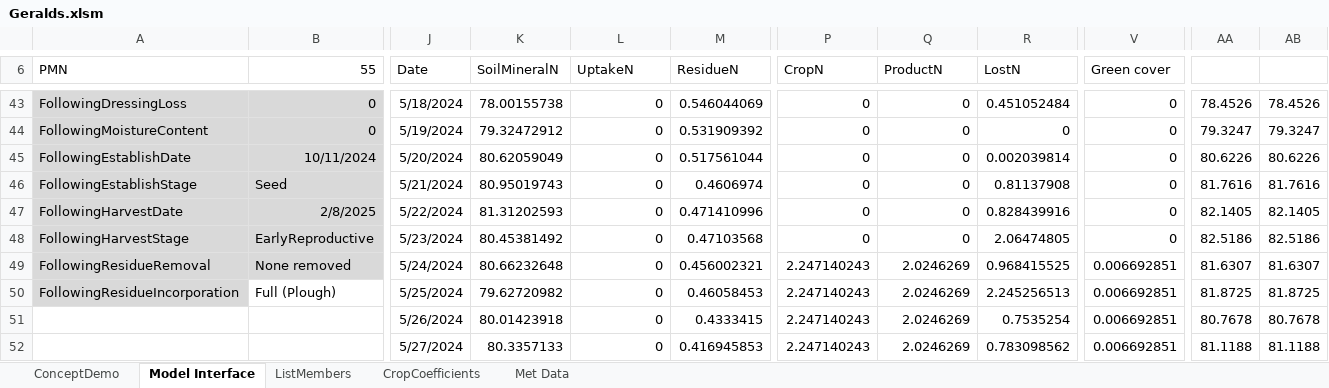
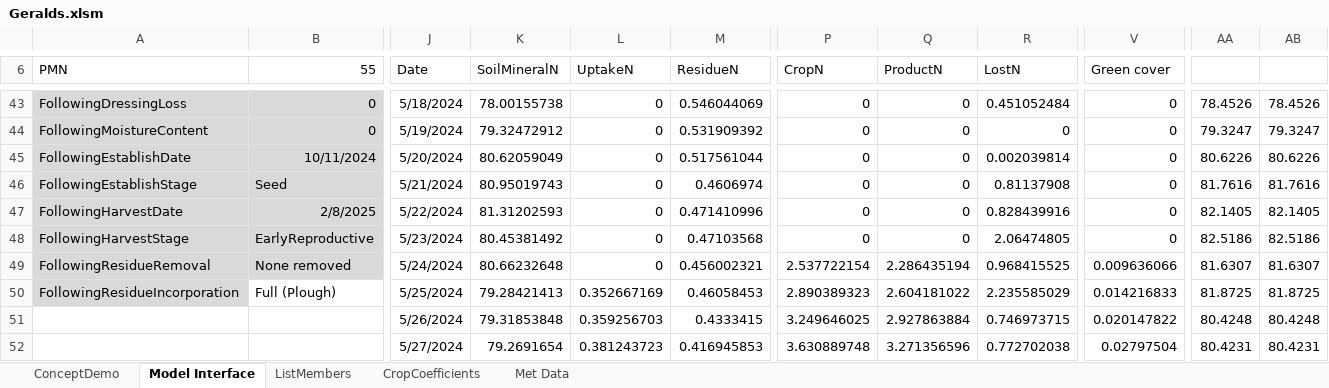
Before and after one commit to Plant-Food-Research-Open/FieldNBalance, an Excel workbook: SVSModel.Excel/TestingFiles/Geralds.xlsm, sheet Model Interface, drawn as a sheet; only a part is shown, gaps mark what is left out; values as stored, in another font and other column widths than the file's, no borders; the diff covers the shown part only; the diff names each change by its address in the sheet, - before the commit and + after, or states it on an @@ line.

```diff
--- a/SVSModel.Excel/TestingFiles/Geralds.xlsm (sheet Model Interface)
+++ b/SVSModel.Excel/TestingFiles/Geralds.xlsm (sheet Model Interface)
-P49 (CropN): 2.247140243
+P49 (CropN): 2.537722154
-Q49 (ProductN): 2.0246269
+Q49 (ProductN): 2.286435194
-V49 (Green cover): 0.006692851
+V49 (Green cover): 0.009636066
-K50 (SoilMineralN): 79.62720982
+K50 (SoilMineralN): 79.28421413
-L50 (UptakeN): 0
+L50 (UptakeN): 0.352667169
-P50 (CropN): 2.247140243
+P50 (CropN): 2.890389323
-Q50 (ProductN): 2.0246269
+Q50 (ProductN): 2.604181022
-R50 (LostN): 2.245256513
+R50 (LostN): 2.235585029
-V50 (Green cover): 0.006692851
+V50 (Green cover): 0.014216833
-K51 (SoilMineralN): 80.01423918
+K51 (SoilMineralN): 79.31853848
-L51 (UptakeN): 0
+L51 (UptakeN): 0.359256703
-P51 (CropN): 2.247140243
+P51 (CropN): 3.249646025
-Q51 (ProductN): 2.0246269
+Q51 (ProductN): 2.927863884
-R51 (LostN): 0.7535254
+R51 (LostN): 0.746973715
-V51 (Green cover): 0.006692851
+V51 (Green cover): 0.020147822
-AA51: 80.7678
+AA51: 80.4248
-AB51: 80.7678
+AB51: 80.4248
-K52 (SoilMineralN): 80.3357133
+K52 (SoilMineralN): 79.2691654
-L52 (UptakeN): 0
+L52 (UptakeN): 0.381243723
-P52 (CropN): 2.247140243
+P52 (CropN): 3.630889748
-Q52 (ProductN): 2.0246269
+Q52 (ProductN): 3.271356596
-R52 (LostN): 0.783098562
+R52 (LostN): 0.772702038
-V52 (Green cover): 0.006692851
+V52 (Green cover): 0.02797504
-AA52: 81.1188
+AA52: 80.4231
-AB52: 81.1188
+AB52: 80.4231
```
Also changed, not shown: 1378 edited cells elsewhere in this sheet, sheet ConceptDemo, charts or pictures, SVSModel.Excel/TestingFiles/Obama.xlsm, SVSModel.Excel/TestingFiles/PotatoShort.xlsm, 8 other files.
